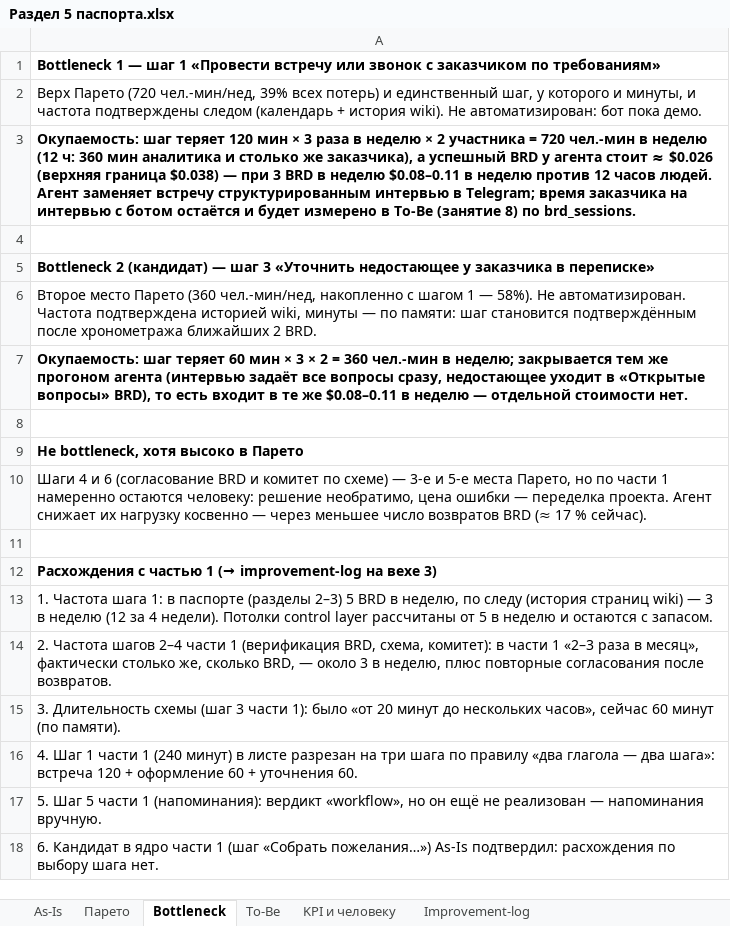
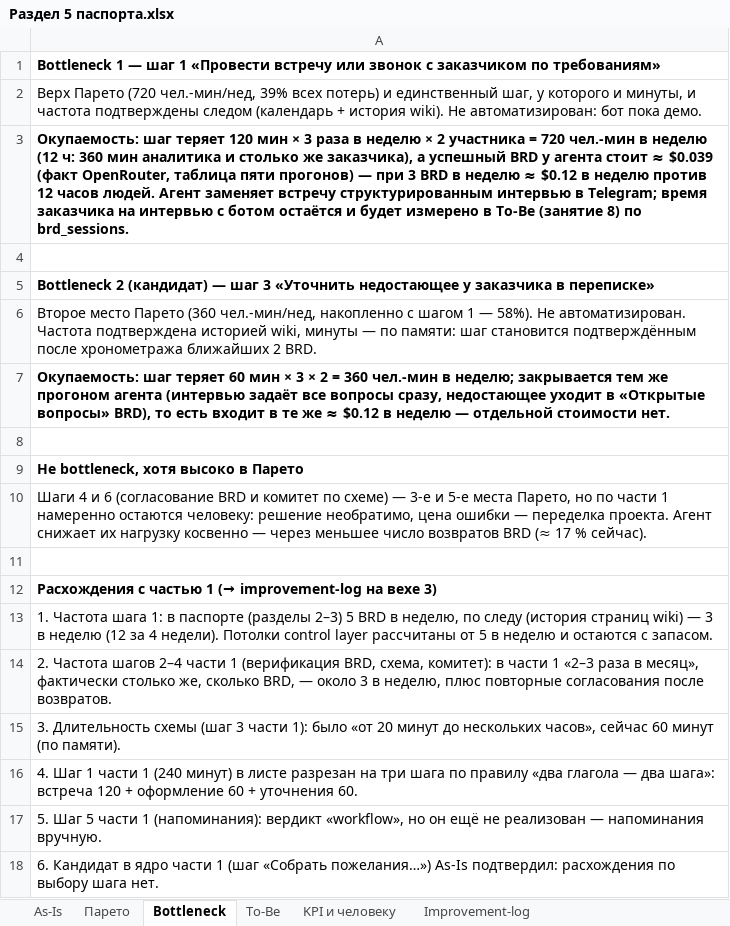
Before and after one commit to olegboost/itmo-course-project, an Excel workbook: docs/Раздел 5 паспорта.xlsx, sheet Bottleneck, drawn as a sheet; values as stored, in another font and other column widths than the file's, no borders; the diff names each change by its address in the sheet, - before the commit and + after, or states it on an @@ line.

```diff
--- a/docs/Раздел 5 паспорта.xlsx (sheet Bottleneck)
+++ b/docs/Раздел 5 паспорта.xlsx (sheet Bottleneck)
-A3: …стоит ≈ $0.026 (верхняя граница $0.038) — при 3 BRD в неделю $0.08–0.11 в неделю…
+A3: …стоит ≈ $0.039 (факт OpenRouter, таблица пяти прогонов) — при 3 BRD в неделю ≈ $0.12 в неделю…
-A7: …те же $0.08–0.11 в неделю…
+A7: …те же ≈ $0.12 в неделю…
```
Also changed, not shown: 23 other files.
